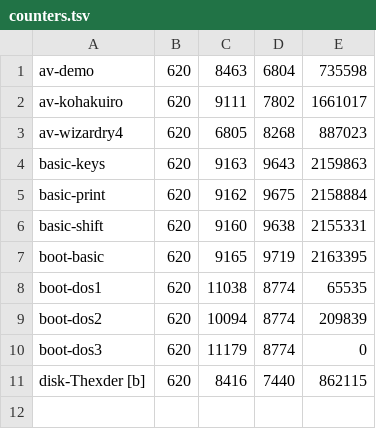
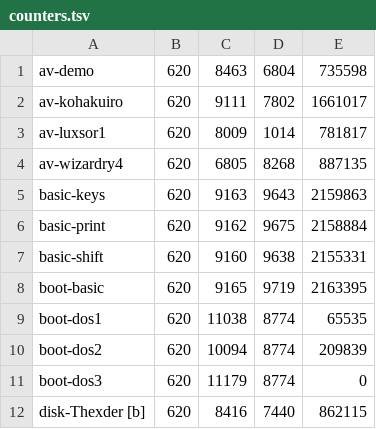
Before and after one commit to alanswx/FM-7_MiSTer, a TSV file: vsim/shots-ref/counters.tsv, drawn as a sheet.

```diff
--- a/vsim/shots-ref/counters.tsv
+++ b/vsim/shots-ref/counters.tsv
@@ -2,3 +2,4 @@ av-demo	620	8463	6804	735598
 av-kohakuiro	620	9111	7802	1661017
-av-wizardry4	620	6805	8268	887023
+av-luxsor1	620	8009	1014	781817
+av-wizardry4	620	6805	8268	887135
 basic-keys	620	9163	9643	2159863
```
Also changed, not shown: 4 other files.
